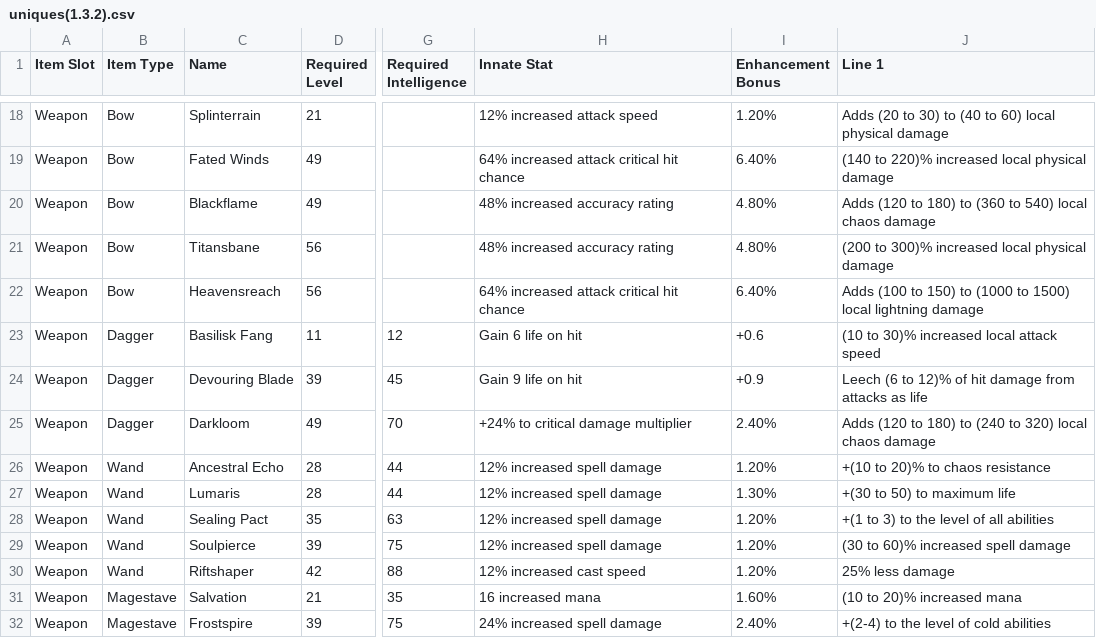
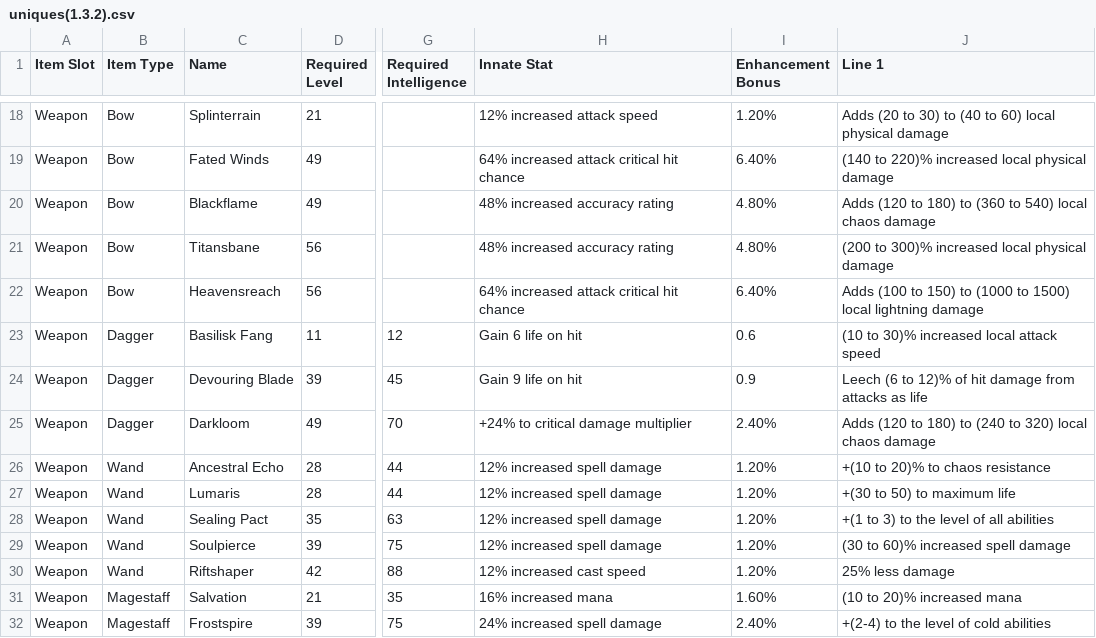
Before and after one commit to vithano/EOC_Craft, a CSV file: uniques(1.3.2).csv, drawn as a sheet; only a part is shown, gaps mark what is left out; the diff covers the shown part only; the diff names each change by its address in the sheet, - before the commit and + after, or states it on an @@ line.

```diff
--- a/uniques(1.3.2).csv
+++ b/uniques(1.3.2).csv
-I23 (Enhancement Bonus): +0.6
+I23 (Enhancement Bonus): 0.6
-I24 (Enhancement Bonus): +0.9
+I24 (Enhancement Bonus): 0.9
-I27 (Enhancement Bonus): 1.30%
+I27 (Enhancement Bonus): 1.20%
-B31:B32 (Item Type): Magestave
+B31:B32 (Item Type): Magestaff
-H31 (Innate Stat): 16 increased mana
+H31 (Innate Stat): 16% increased mana
```
Also changed, not shown: 1 added row and 38 edited cells elsewhere in this file, 15 other files.
